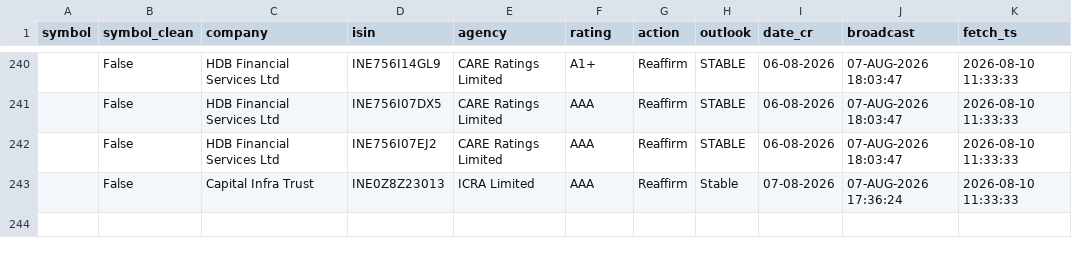
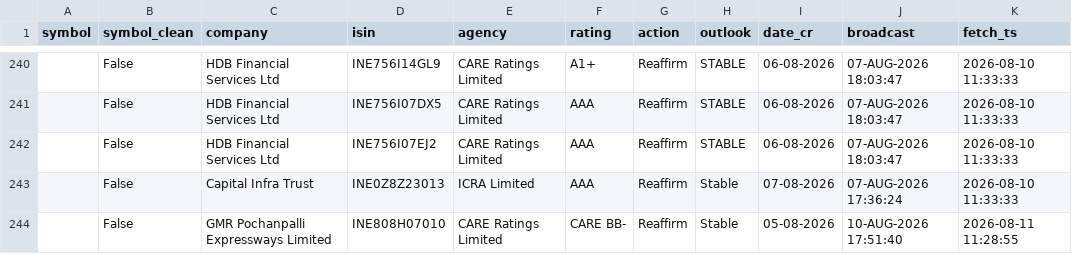
Before and after one commit to kreeshpatel/nifty-satvik, a CSV file: results/ratings_forward.csv, drawn as a sheet; only a part is shown, gaps mark what is left out; the diff names each change by its address in the sheet, - before the commit and + after, or states it on an @@ line.

```diff
--- a/results/ratings_forward.csv
+++ b/results/ratings_forward.csv
+row 244:  | False | GMR Pochanpalli Expressways Limited | INE808H07010 | CARE Ratings Limited | CARE BB- | Reaffirm | Stable | 05-08-2026 | 10-AUG-2026 17:51:40 | 2026-08-11 11:28:55
```
Also changed, not shown: 3 other files.
